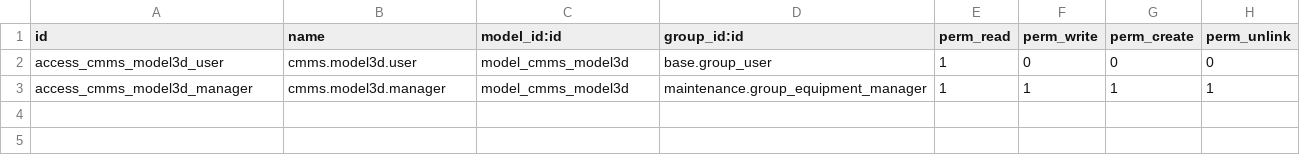
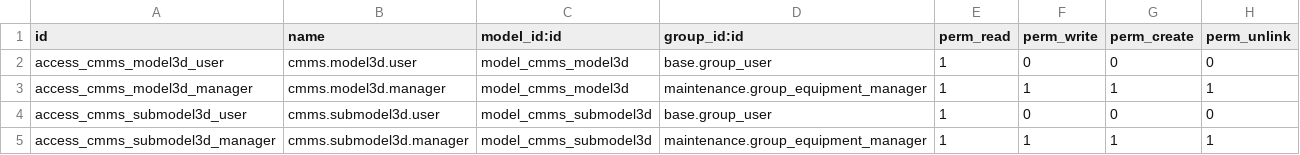
Before and after one commit to ToRaNek/Cmms_Odoo_Intership, a CSV file: custom_addons/cmms_3d_models/security/ir.model.access.csv, drawn as a sheet.

```diff
--- a/custom_addons/cmms_3d_models/security/ir.model.access.csv
+++ b/custom_addons/cmms_3d_models/security/ir.model.access.csv
@@ -3 +3,3 @@ access_cmms_model3d_user,cmms.model3d.user,model_cmms_model3d,base.group_user,1,
 access_cmms_model3d_manager,cmms.model3d.manager,model_cmms_model3d,maintenance.group_equipment_manager,1,1,1,1
+access_cmms_submodel3d_user,cmms.submodel3d.user,model_cmms_submodel3d,base.group_user,1,0,0,0
+access_cmms_submodel3d_manager,cmms.submodel3d.manager,model_cmms_submodel3d,maintenance.group_equipment_manager,1,1,1,1
```
Also changed, not shown: 11 other files.
